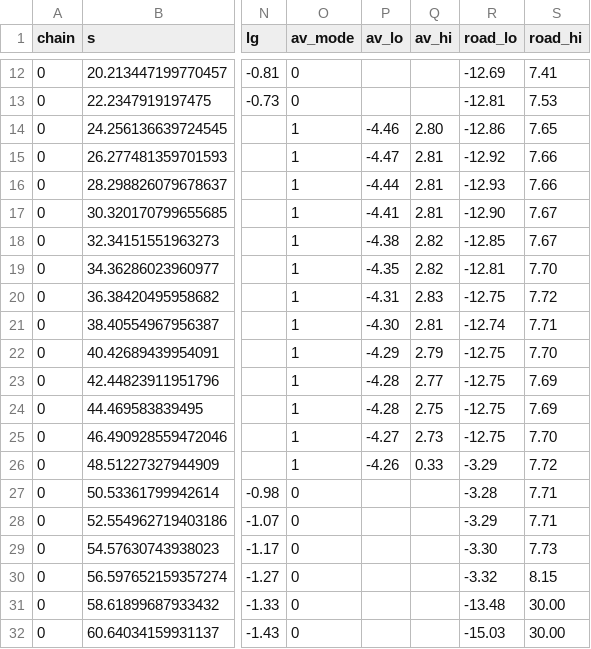
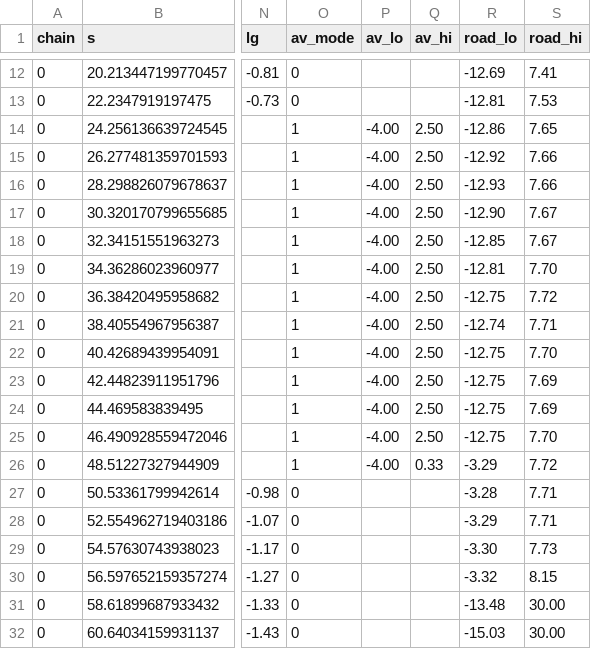
Before and after one commit to dgnaegi/sandboxzurich, a TSV file: research/bridges/scopes/brauer_live_stations.tsv, drawn as a sheet; only a part is shown, gaps mark what is left out; the diff covers the shown part only; the diff names each change by its address in the sheet, - before the commit and + after, or states it on an @@ line.

```diff
--- a/research/bridges/scopes/brauer_live_stations.tsv
+++ b/research/bridges/scopes/brauer_live_stations.tsv
-P14 (av_lo): -4.46
+P14 (av_lo): -4.00
-Q14 (av_hi): 2.80
+Q14 (av_hi): 2.50
-P15 (av_lo): -4.47
+P15 (av_lo): -4.00
-Q15:Q17 (av_hi): 2.81
+Q15:Q17 (av_hi): 2.50
-P16 (av_lo): -4.44
+P16 (av_lo): -4.00
-P17 (av_lo): -4.41
+P17 (av_lo): -4.00
-P18 (av_lo): -4.38
+P18 (av_lo): -4.00
-Q18:Q19 (av_hi): 2.82
+Q18:Q19 (av_hi): 2.50
-P19 (av_lo): -4.35
+P19 (av_lo): -4.00
-P20 (av_lo): -4.31
+P20 (av_lo): -4.00
-Q20 (av_hi): 2.83
+Q20 (av_hi): 2.50
-P21 (av_lo): -4.30
+P21 (av_lo): -4.00
-Q21 (av_hi): 2.81
+Q21 (av_hi): 2.50
-P22 (av_lo): -4.29
+P22 (av_lo): -4.00
-Q22 (av_hi): 2.79
+Q22 (av_hi): 2.50
-P23:P24 (av_lo): -4.28
+P23:P24 (av_lo): -4.00
-Q23 (av_hi): 2.77
+Q23 (av_hi): 2.50
-Q24 (av_hi): 2.75
+Q24 (av_hi): 2.50
-P25 (av_lo): -4.27
+P25 (av_lo): -4.00
-Q25 (av_hi): 2.73
+Q25 (av_hi): 2.50
-P26 (av_lo): -4.26
+P26 (av_lo): -4.00
```
Also changed, not shown: 25 edited cells elsewhere in this file, research/bridges/scopes/brauer_v2_stations.tsv, research/bridges/scopes/gerold_live_stations.tsv, 22 other files.
